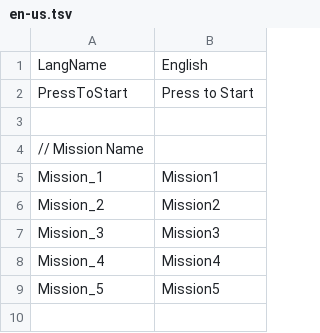
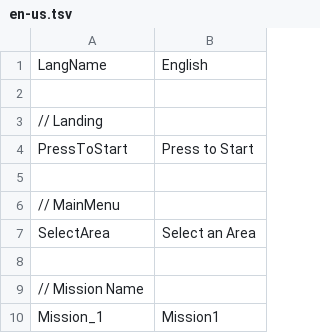
Before and after one commit to hihilkh/demo-game-unity-metroidvania, a TSV file: Metroidvania/Assets/StreamingAssets/Localization/en-us.tsv, drawn as a sheet; only a part is shown; the shorter side is filled out with more unchanged rows; the diff names each change by its address in the sheet, - before the commit and + after, or states it on an @@ line.

Commit message:
Modify main menu scene UI

```diff
--- a/Metroidvania/Assets/StreamingAssets/Localization/en-us.tsv
+++ b/Metroidvania/Assets/StreamingAssets/Localization/en-us.tsv
+row 2: (empty)
+row 3: // Landing
+row 5: (empty)
+row 6: // MainMenu
+row 7: SelectArea | Select an Area
```
Also changed, not shown: 23 other files.
